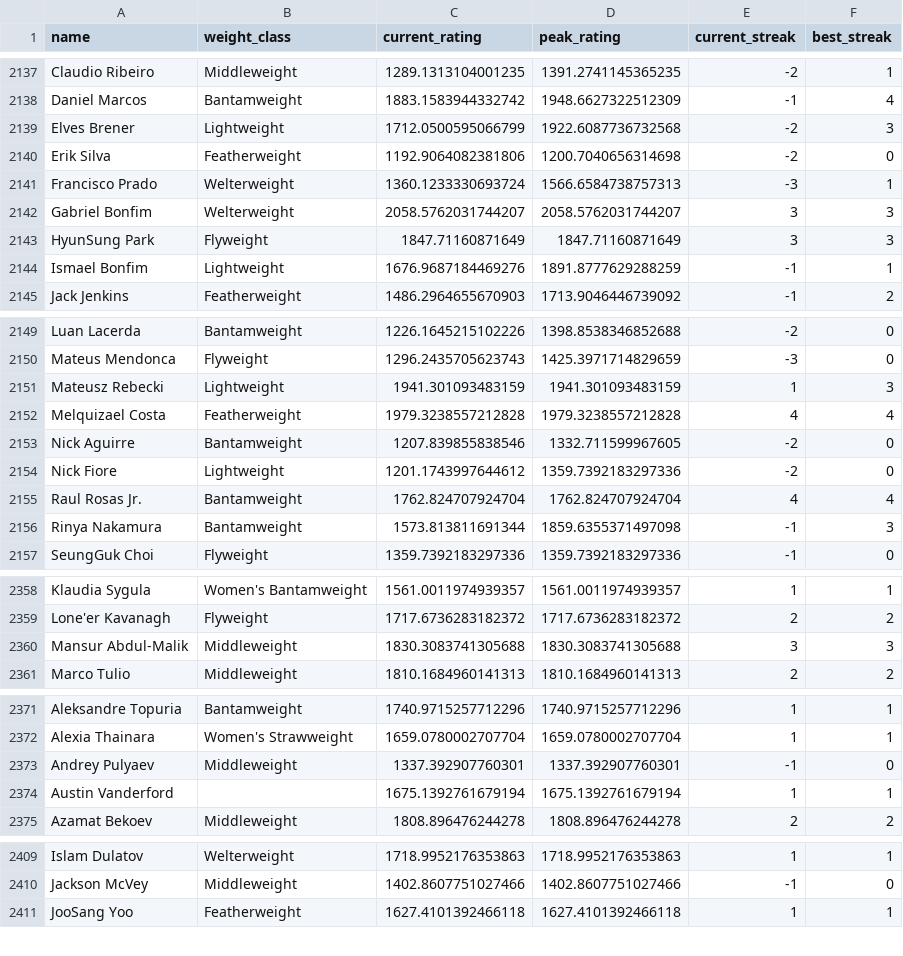
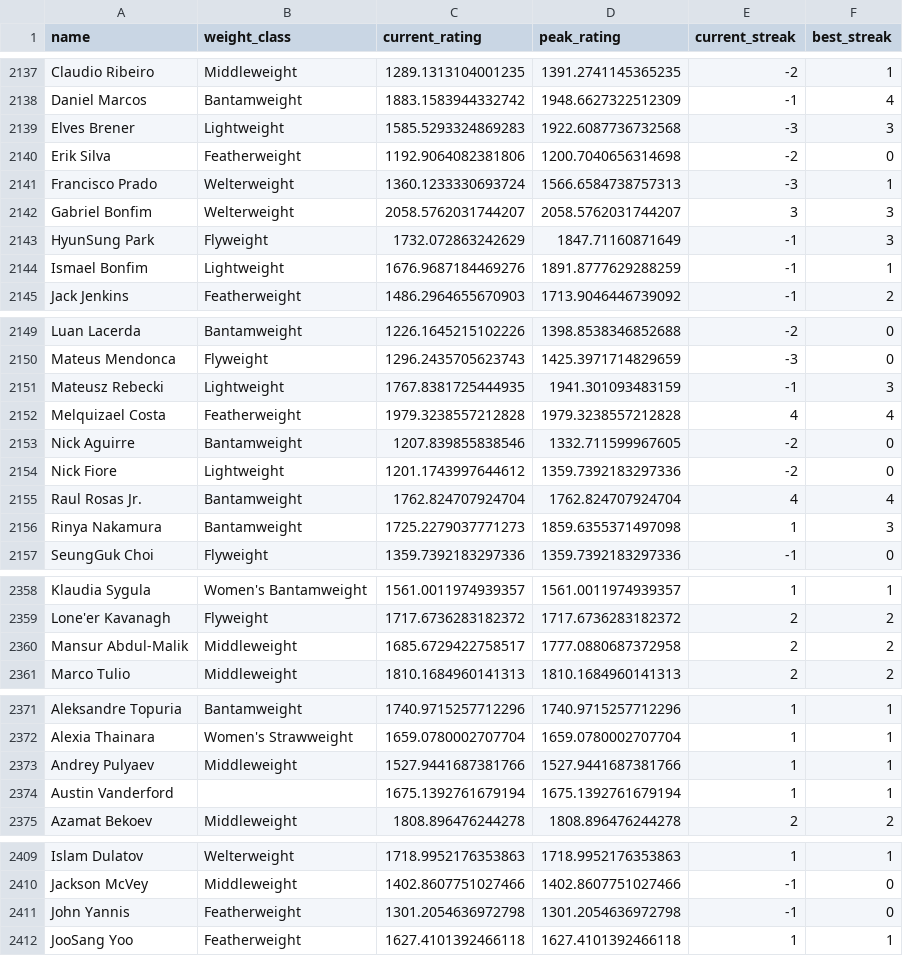
Before and after one commit to kliuc/ufc-glicko-2, a CSV file: data/ratings.csv, drawn as a sheet; only a part is shown, gaps mark what is left out; the diff covers the shown part only.

```diff
--- a/data/ratings.csv
+++ b/data/ratings.csv
@@ -2138,3 +2138,3 @@ Claudio Ribeiro,Middleweight,1289.1313104001235,1391.2741145365235,-2,1
 Daniel Marcos,Bantamweight,1883.1583944332742,1948.6627322512309,-1,4
-Elves Brener,Lightweight,1712.0500595066799,1922.6087736732568,-2,3
+Elves Brener,Lightweight,1585.5293324869283,1922.6087736732568,-3,3
 Erik Silva,Featherweight,1192.9064082381806,1200.7040656314698,-2,0
@@ -2142,3 +2142,3 @@ Francisco Prado,Welterweight,1360.1233330693724,1566.6584738757313,-3,1
 Gabriel Bonfim,Welterweight,2058.5762031744207,2058.5762031744207,3,3
-HyunSung Park,Flyweight,1847.71160871649,1847.71160871649,3,3
+HyunSung Park,Flyweight,1732.072863242629,1847.71160871649,-1,3
 Ismael Bonfim,Lightweight,1676.9687184469276,1891.8777629288259,-1,1
@@ -2150,3 +2150,3 @@ Luan Lacerda,Bantamweight,1226.1645215102226,1398.8538346852688,-2,0
 Mateus Mendonca,Flyweight,1296.2435705623743,1425.3971714829659,-3,0
-Mateusz Rebecki,Lightweight,1941.301093483159,1941.301093483159,1,3
+Mateusz Rebecki,Lightweight,1767.8381725444935,1941.301093483159,-1,3
 Melquizael Costa,Featherweight,1979.3238557212828,1979.3238557212828,4,4
@@ -2155,3 +2155,3 @@ Nick Fiore,Lightweight,1201.1743997644612,1359.7392183297336,-2,0
 Raul Rosas Jr.,Bantamweight,1762.824707924704,1762.824707924704,4,4
-Rinya Nakamura,Bantamweight,1573.813811691344,1859.6355371497098,-1,3
+Rinya Nakamura,Bantamweight,1725.2279037771273,1859.6355371497098,1,3
 SeungGuk Choi,Flyweight,1359.7392183297336,1359.7392183297336,-1,0
@@ -2359,3 +2359,3 @@ Klaudia Sygula,Women's Bantamweight,1561.0011974939357,1561.0011974939357,1,1
 Lone'er Kavanagh,Flyweight,1717.6736283182372,1717.6736283182372,2,2
-Mansur Abdul-Malik,Middleweight,1830.3083741305688,1830.3083741305688,3,3
+Mansur Abdul-Malik,Middleweight,1685.6729422758517,1777.0880687372958,2,2
 Marco Tulio,Middleweight,1810.1684960141313,1810.1684960141313,2,2
@@ -2372,3 +2372,3 @@ Aleksandre Topuria,Bantamweight,1740.9715257712296,1740.9715257712296,1,1
 Alexia Thainara,Women's Strawweight,1659.0780002707704,1659.0780002707704,1,1
-Andrey Pulyaev,Middleweight,1337.392907760301,1337.392907760301,-1,0
+Andrey Pulyaev,Middleweight,1527.9441687381766,1527.9441687381766,1,1
 Austin Vanderford,,1675.1392761679194,1675.1392761679194,1,1
@@ -2410,2 +2410,3 @@ Islam Dulatov,Welterweight,1718.9952176353863,1718.9952176353863,1,1
 Jackson McVey,Middleweight,1402.8607751027466,1402.8607751027466,-1,0
+John Yannis,Featherweight,1301.2054636972798,1301.2054636972798,-1,0
 JooSang Yoo,Featherweight,1627.4101392466118,1627.4101392466118,1,1
```
Also changed, not shown: 49 edited cells elsewhere in this file, 3 other files.
